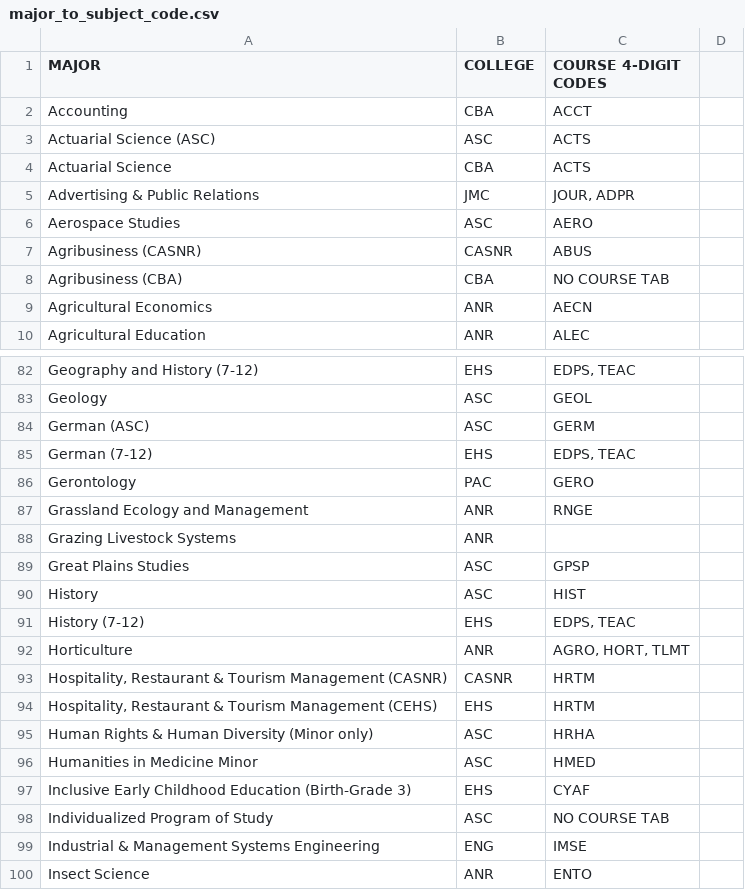
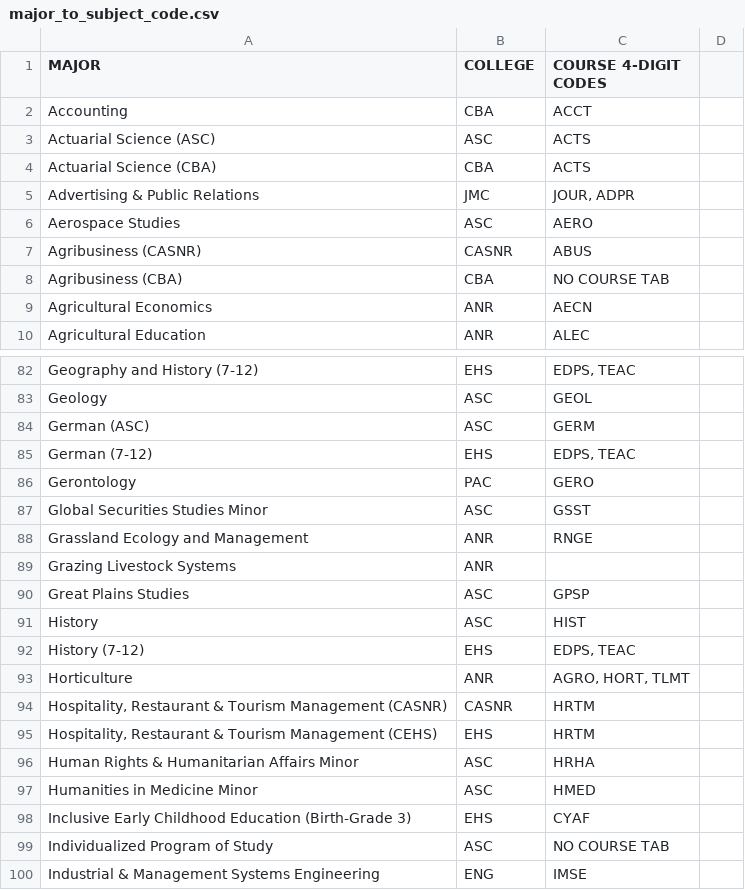
Before and after one commit to unl/UNL_UndergraduateBulletin, a CSV file: data/2011/major_to_subject_code.csv, drawn as a sheet; only a part is shown, gaps mark what is left out; the shorter side is filled out with more unchanged rows.

Commit message:
Update subject code associations

```diff
--- a/data/2011/major_to_subject_code.csv
+++ b/data/2011/major_to_subject_code.csv
@@ -3,3 +3,3 @@ Accounting,CBA,ACCT
 Actuarial Science (ASC),ASC,ACTS
-Actuarial Science,CBA,ACTS
+Actuarial Science (CBA),CBA,ACTS
 Advertising & Public Relations,JMC,"JOUR, ADPR"
@@ -86,2 +86,3 @@ German (7-12),EHS," EDPS, TEAC "
 Gerontology,PAC, GERO
+Global Securities Studies Minor,ASC,GSST
 Grassland Ecology and Management,ANR, RNGE
@@ -94,3 +95,3 @@ Horticulture,ANR,"AGRO, HORT, TLMT"
 "Hospitality, Restaurant & Tourism Management (CEHS)",EHS, HRTM
-Human Rights & Human Diversity (Minor only),ASC,HRHA
+Human Rights & Humanitarian Affairs Minor,ASC,HRHA
 Humanities in Medicine Minor,ASC,HMED
```
Also changed, not shown: 1 other file.
